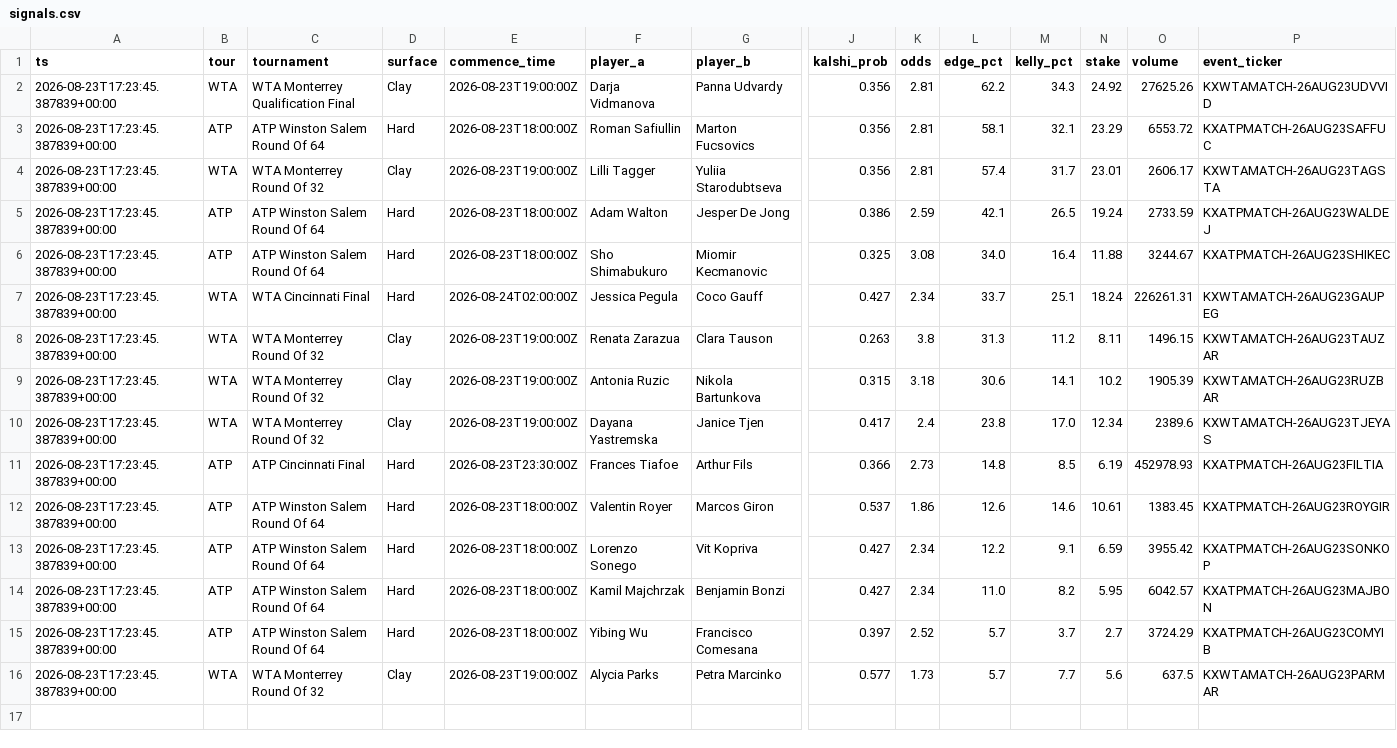
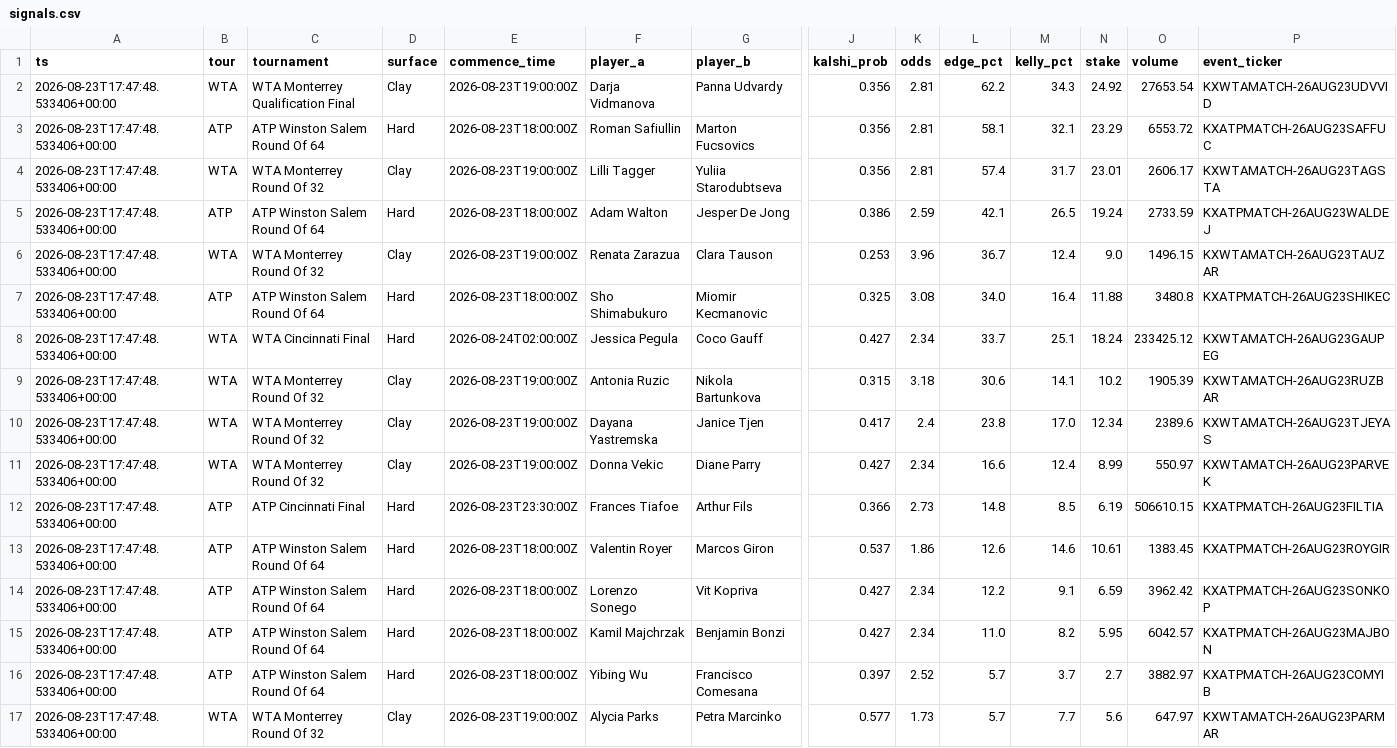
Before and after one commit to JorgeCampe/tennis-signals-bot, a CSV file: tennis_signals_bot/data/signals.csv, drawn as a sheet; only a part is shown, gaps mark what is left out; removed rows and columns are numbered as before the commit, all else as after; rows hold the shown columns only; the diff names each change by its address in the sheet, - before the commit and + after, or states it on an @@ line.

```diff
--- a/tennis_signals_bot/data/signals.csv
+++ b/tennis_signals_bot/data/signals.csv
-A2:A5 (ts): 2026-08-23T17:23:45.387839+00:00
+A2:A5 (ts): 2026-08-23T17:47:48.533406+00:00
-O2 (volume): 27625.26
+O2 (volume): 27653.54
+row 6: 2026-08-23T17:47:48.533406+00:00 | WTA | WTA Monterrey Round Of 32 | Clay | 2026-08-23T19:00:00Z | Renata Zarazua | Clara Tauson | 0.253 | 3.96 | 36.7 | 12.4 | 9.0 | 1496.15 | KXWTAMATCH-26AUG23TAUZAR
-A7:A8 (ts): 2026-08-23T17:23:45.387839+00:00
+A7:A8 (ts): 2026-08-23T17:47:48.533406+00:00
-O7 (volume): 3244.67
+O7 (volume): 3480.8
-O8 (volume): 226261.31
+O8 (volume): 233425.12
-row 8: 2026-08-23T17:23:45.387839+00:00 | WTA | WTA Monterrey Round Of 32 | Clay | 2026-08-23T19:00:00Z | Renata Zarazua | Clara Tauson | 0.263 | 3.8 | 31.3 | 11.2 | 8.11 | 1496.15 | KXWTAMATCH-26AUG23TAUZAR
-A9:A10 (ts): 2026-08-23T17:23:45.387839+00:00
+A9:A10 (ts): 2026-08-23T17:47:48.533406+00:00
+row 11: 2026-08-23T17:47:48.533406+00:00 | WTA | WTA Monterrey Round Of 32 | Clay | 2026-08-23T19:00:00Z | Donna Vekic | Diane Parry | 0.427 | 2.34 | 16.6 | 12.4 | 8.99 | 550.97 | KXWTAMATCH-26AUG23PARVEK
-A12:A17 (ts): 2026-08-23T17:23:45.387839+00:00
+A12:A17 (ts): 2026-08-23T17:47:48.533406+00:00
-O12 (volume): 452978.93
+O12 (volume): 506610.15
-O14 (volume): 3955.42
+O14 (volume): 3962.42
-O16 (volume): 3724.29
+O16 (volume): 3882.97
-O17 (volume): 637.5
+O17 (volume): 647.97
```
Also changed, not shown: tennis_signals_bot/data/equity.csv, 2 other files.
